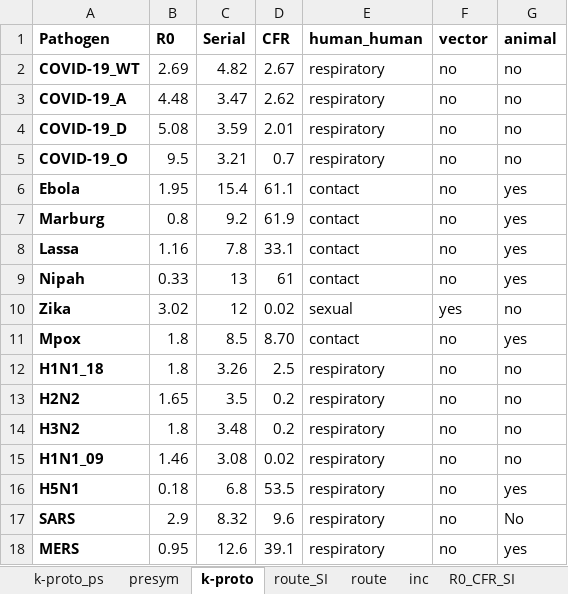
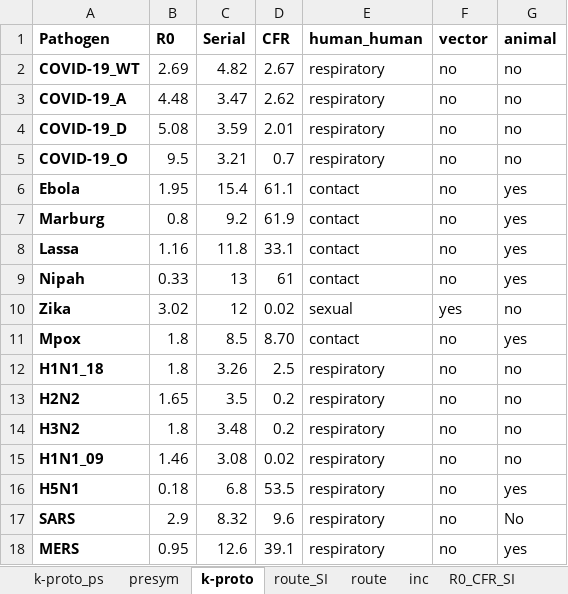
Before and after one commit to Jward2847/archetypes, an Excel workbook: Clustering/cluster_dat.xlsx, sheet k-proto, drawn as a sheet; values as stored, in another font and other column widths than the file's, no borders; the diff names each change by its address in the sheet, - before the commit and + after, or states it on an @@ line.

```diff
--- a/Clustering/cluster_dat.xlsx (sheet k-proto)
+++ b/Clustering/cluster_dat.xlsx (sheet k-proto)
-C8 (Serial): 7.8
+C8 (Serial): 11.8
```
Also changed, not shown: sheet k-proto_ps, sheet presym, sheet route_SI, 2 other files.
